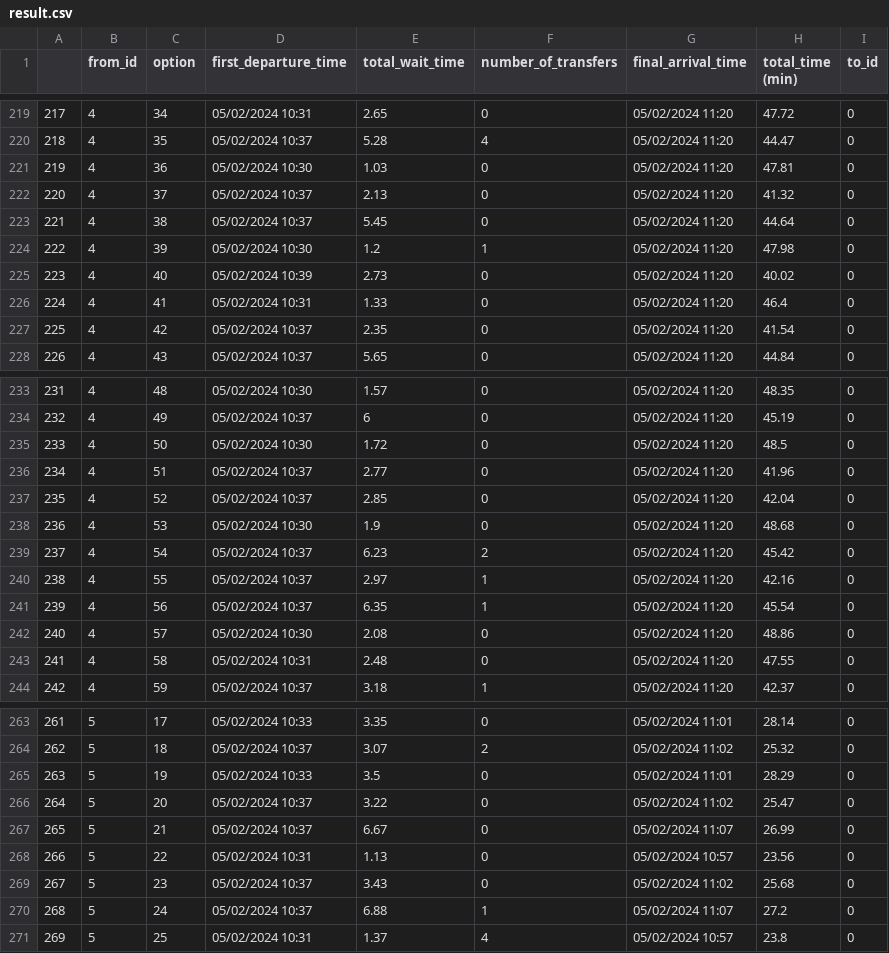
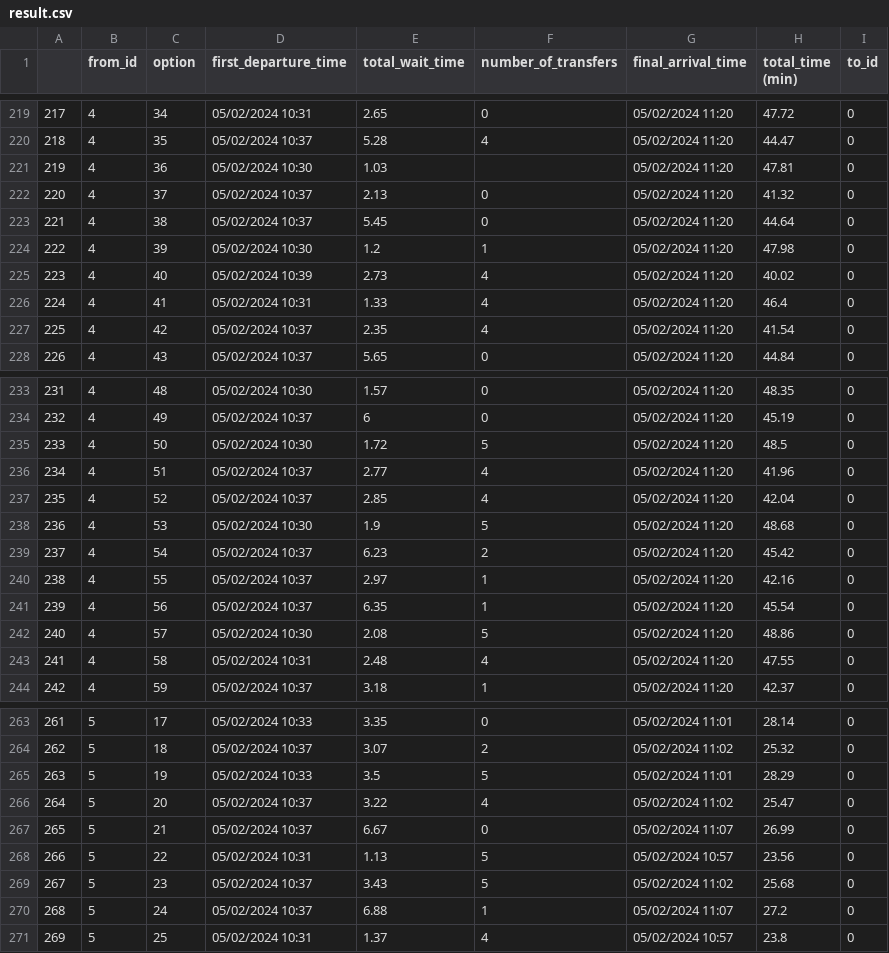
Before and after one commit to RidwanTiamiyu/float, a CSV file: result.csv, drawn as a sheet; only a part is shown, gaps mark what is left out; the diff covers the shown part only.

Commit message:
Add files via upload

```diff
--- a/result.csv
+++ b/result.csv
@@ -220,3 +220,3 @@
 218,4,35,05/02/2024 10:37,5.28,4,05/02/2024 11:20,44.47,0
-219,4,36,05/02/2024 10:30,1.03,0,05/02/2024 11:20,47.81,0
+219,4,36,05/02/2024 10:30,1.03,   ,05/02/2024 11:20,47.81,0
 220,4,37,05/02/2024 10:37,2.13,0,05/02/2024 11:20,41.32,0
@@ -224,5 +224,5 @@
 222,4,39,05/02/2024 10:30,1.2,1,05/02/2024 11:20,47.98,0
-223,4,40,05/02/2024 10:39,2.73,0,05/02/2024 11:20,40.02,0
-224,4,41,05/02/2024 10:31,1.33,0,05/02/2024 11:20,46.4,0
-225,4,42,05/02/2024 10:37,2.35,0,05/02/2024 11:20,41.54,0
+223,4,40,05/02/2024 10:39,2.73,4,05/02/2024 11:20,40.02,0
+224,4,41,05/02/2024 10:31,1.33,4,05/02/2024 11:20,46.4,0
+225,4,42,05/02/2024 10:37,2.35,4,05/02/2024 11:20,41.54,0
 226,4,43,05/02/2024 10:37,5.65,0,05/02/2024 11:20,44.84,0
@@ -234,6 +234,6 @@
 232,4,49,05/02/2024 10:37,6,0,05/02/2024 11:20,45.19,0
-233,4,50,05/02/2024 10:30,1.72,0,05/02/2024 11:20,48.5,0
-234,4,51,05/02/2024 10:37,2.77,0,05/02/2024 11:20,41.96,0
-235,4,52,05/02/2024 10:37,2.85,0,05/02/2024 11:20,42.04,0
-236,4,53,05/02/2024 10:30,1.9,0,05/02/2024 11:20,48.68,0
+233,4,50,05/02/2024 10:30,1.72,5,05/02/2024 11:20,48.5,0
+234,4,51,05/02/2024 10:37,2.77,4,05/02/2024 11:20,41.96,0
+235,4,52,05/02/2024 10:37,2.85,4,05/02/2024 11:20,42.04,0
+236,4,53,05/02/2024 10:30,1.9,5,05/02/2024 11:20,48.68,0
 237,4,54,05/02/2024 10:37,6.23,2,05/02/2024 11:20,45.42,0
@@ -241,4 +241,4 @@
 239,4,56,05/02/2024 10:37,6.35,1,05/02/2024 11:20,45.54,0
-240,4,57,05/02/2024 10:30,2.08,0,05/02/2024 11:20,48.86,0
-241,4,58,05/02/2024 10:31,2.48,0,05/02/2024 11:20,47.55,0
+240,4,57,05/02/2024 10:30,2.08,5,05/02/2024 11:20,48.86,0
+241,4,58,05/02/2024 10:31,2.48,4,05/02/2024 11:20,47.55,0
 242,4,59,05/02/2024 10:37,3.18,1,05/02/2024 11:20,42.37,0
@@ -264,7 +264,7 @@
 262,5,18,05/02/2024 10:37,3.07,2,05/02/2024 11:02,25.32,0
-263,5,19,05/02/2024 10:33,3.5,0,05/02/2024 11:01,28.29,0
-264,5,20,05/02/2024 10:37,3.22,0,05/02/2024 11:02,25.47,0
+263,5,19,05/02/2024 10:33,3.5,5,05/02/2024 11:01,28.29,0
+264,5,20,05/02/2024 10:37,3.22,4,05/02/2024 11:02,25.47,0
 265,5,21,05/02/2024 10:37,6.67,0,05/02/2024 11:07,26.99,0
-266,5,22,05/02/2024 10:31,1.13,0,05/02/2024 10:57,23.56,0
-267,5,23,05/02/2024 10:37,3.43,0,05/02/2024 11:02,25.68,0
+266,5,22,05/02/2024 10:31,1.13,5,05/02/2024 10:57,23.56,0
+267,5,23,05/02/2024 10:37,3.43,5,05/02/2024 11:02,25.68,0
 268,5,24,05/02/2024 10:37,6.88,1,05/02/2024 11:07,27.2,0
```
Also changed, not shown: 15 edited cells elsewhere in this file.
